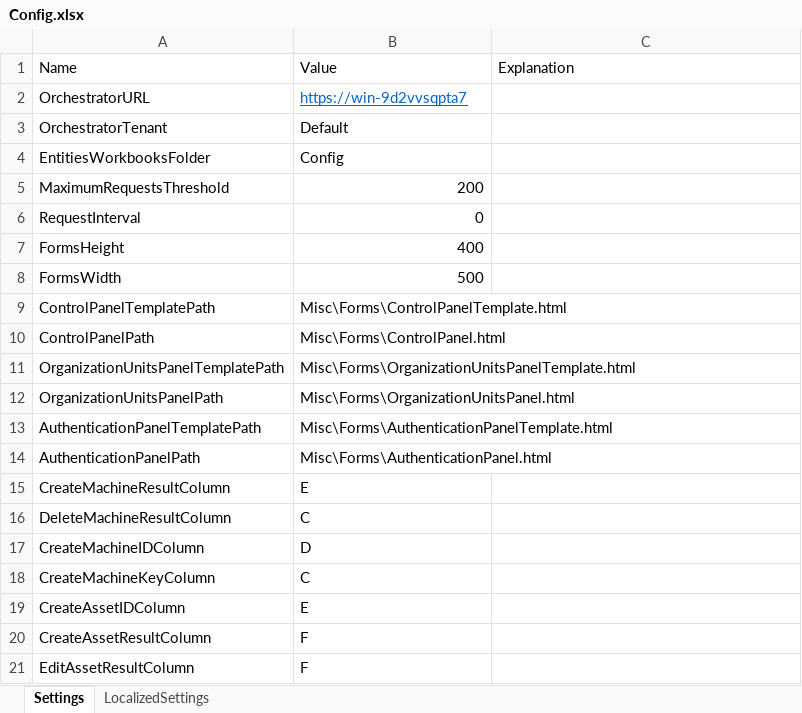
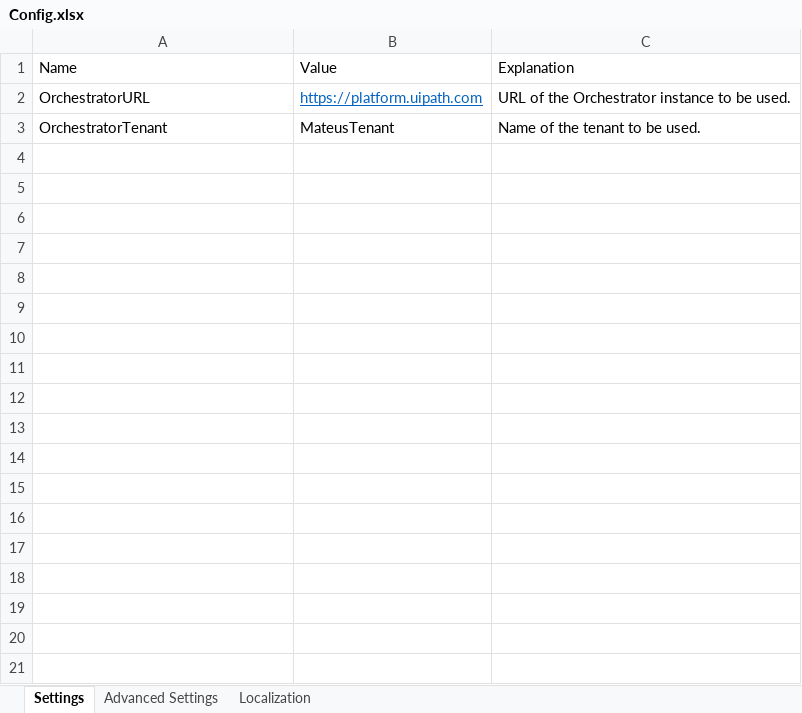
Before and after one commit to UiPath-Services/OrchestratorManager, an Excel workbook: Config/Config.xlsx, sheet Settings, drawn as a sheet; only a part is shown; values as stored, in another font and other column widths than the file's, no borders; table styles not drawn; the diff covers the shown part only; the diff names each change by its address in the sheet, - before the commit and + after, or states it on an @@ line.

Commit message:
Add explanations about settings

```diff
--- a/Config/Config.xlsx (sheet Settings)
+++ b/Config/Config.xlsx (sheet Settings)
-sheet tab: LocalizedSettings
+sheet tab: Localization
+sheet tab: Advanced Settings
-B2: https://win-9d2vvsqpta7
+B2: https://platform.uipath.com
-C2: (empty)
+C2: URL of the Orchestrator instance to be used.
-B3: Default
+B3: MateusTenant
-C3: (empty)
+C3: Name of the tenant to be used.
-row 4: EntitiesWorkbooksFolder | Config
-row 5: MaximumRequestsThreshold | 200
-row 6: RequestInterval | 0
-row 7: FormsHeight | 400
-row 8: FormsWidth | 500
-row 9: ControlPanelTemplatePath | Misc\Forms\ControlPanelTemplate.html
-row 10: ControlPanelPath | Misc\Forms\ControlPanel.html
-row 11: OrganizationUnitsPanelTemplatePath | Misc\Forms\OrganizationUnitsPanelTemplate.html
-row 12: OrganizationUnitsPanelPath | Misc\Forms\OrganizationUnitsPanel.html
-row 13: AuthenticationPanelTemplatePath | Misc\Forms\AuthenticationPanelTemplate.html
-row 14: AuthenticationPanelPath | Misc\Forms\AuthenticationPanel.html
-row 15: CreateMachineResultColumn | E
-row 16: DeleteMachineResultColumn | C
-row 17: CreateMachineIDColumn | D
-row 18: CreateMachineKeyColumn | C
-row 19: CreateAssetIDColumn | E
-row 20: CreateAssetResultColumn | F
-row 21: EditAssetResultColumn | F
```
Also changed, not shown: 18 removed rows elsewhere in this sheet, sheet Localization.
